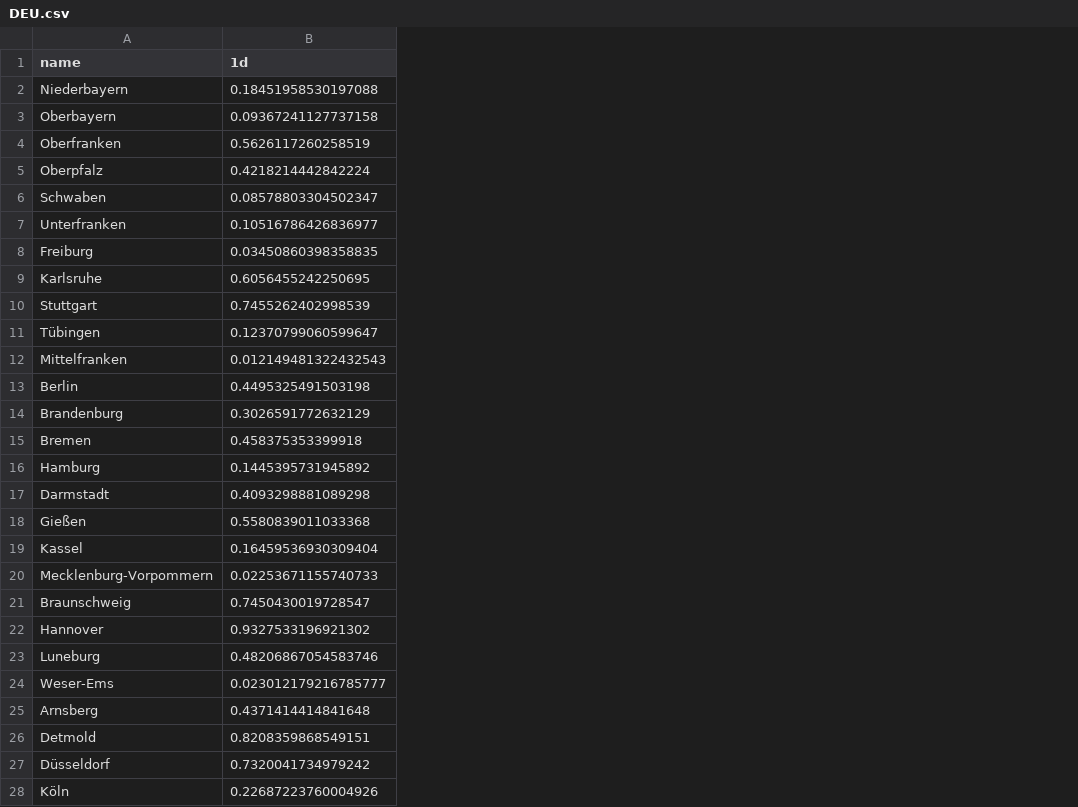
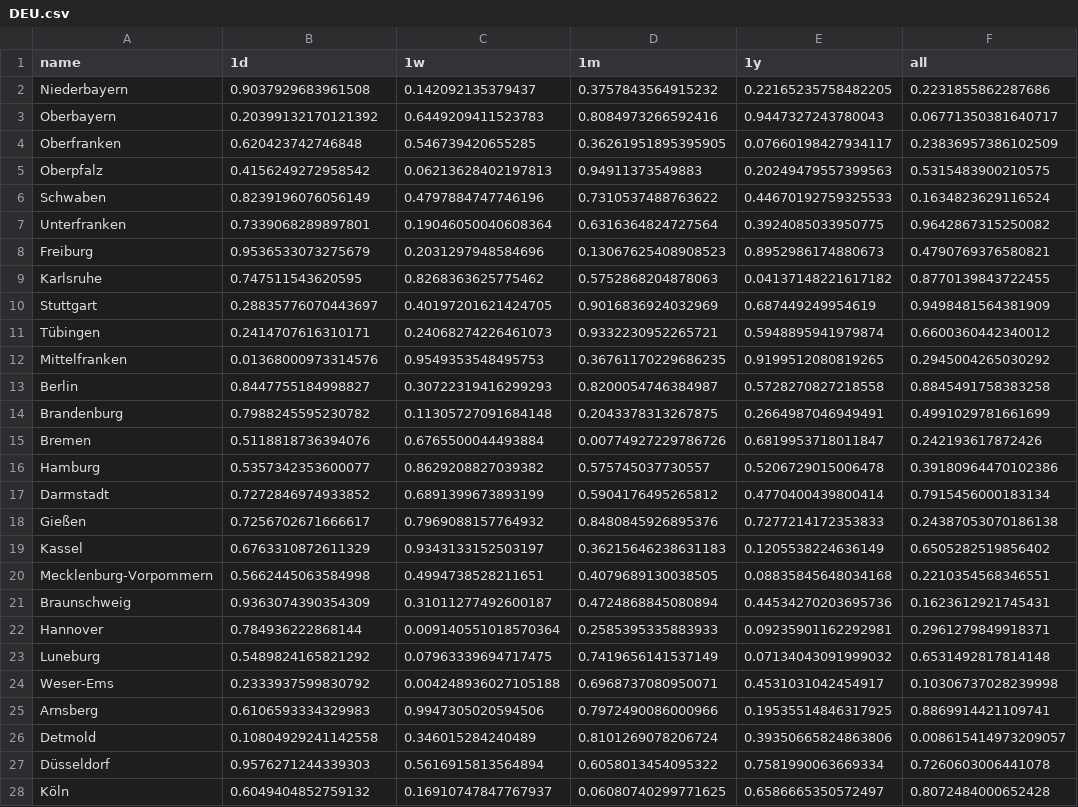
Before and after one commit to elisohman/tddd96-kandidatprojekt-2023-pum12, a CSV file: server/sample_data/DEU.csv, drawn as a sheet; only a part is shown; the diff covers the shown part only; the diff names each change by its address in the sheet, - before the commit and + after, or states it on an @@ line.

```diff
--- a/server/sample_data/DEU.csv
+++ b/server/sample_data/DEU.csv
+column C (1w), rows 2-28: 0.142092135379437 | 0.6449209411523783 | 0.546739420655285 | 0.06213628402197813 | 0.4797884747746196 | 0.19046050040608364 | 0.2031297948584696 | 0.8268363625775462 | 0.40197201621424705 | 0.24068274226461073 | 0.9549353548495753 | 0.30722319416299293 | 0.11305727091684148 | 0.6765500044493884 | 0.8629208827039382 | 0.6891399673893199 | 0.7969088157764932 | 0.9343133152503197 | 0.4994738528211651 | 0.31011277492600187 | 0.009140551018570364 | 0.07963339694717475 | 0.004248936027105188 | 0.9947305020594506 | 0.346015284240489 | 0.5616915813564894 | 0.16910747847767937
+column D (1m), rows 2-28: 0.3757843564915232 | 0.8084973266592416 | 0.36261951895395905 | 0.94911373549883 | 0.7310537488763622 | 0.6316364824727564 | 0.13067625408908523 | 0.5752868204878063 | 0.9016836924032969 | 0.9332230952265721 | 0.36761170229686235 | 0.8200054746384987 | 0.2043378313267875 | 0.00774927229786726 | 0.575745037730557 | 0.5904176495265812 | 0.8480845926895376 | 0.36215646238631183 | 0.4079689130038505 | 0.4724868845080894 | 0.2585395335883933 | 0.7419656141537149 | 0.6968737080950071 | 0.7972490086000966 | 0.8101269078206724 | 0.6058013454095322 | 0.06080740299771625
+column E (1y), rows 2-28: 0.22165235758482205 | 0.9447327243780043 | 0.07660198427934117 | 0.20249479557399563 | 0.44670192759325533 | 0.3924085033950775 | 0.8952986174880673 | 0.04137148221617182 | 0.687449249954619 | 0.5948895941979874 | 0.9199512080819265 | 0.5728270827218558 | 0.2664987046949491 | 0.6819953718011847 | 0.5206729015006478 | 0.4770400439800414 | 0.7277214172353833 | 0.1205538224636149 | 0.08835845648034168 | 0.44534270203695736 | 0.09235901162292981 | 0.07134043091999032 | 0.4531031042454917 | 0.19535514846317925 | 0.39350665824863806 | 0.7581990063669334 | 0.6586665350572497
+column F (all), rows 2-28: 0.2231855862287686 | 0.06771350381640717 | 0.23836957386102509 | 0.5315483900210575 | 0.1634823629116524 | 0.9642867315250082 | 0.4790769376580821 | 0.8770139843722455 | 0.9498481564381909 | 0.6600360442340012 | 0.2945004265030292 | 0.8845491758383258 | 0.4991029781661699 | 0.242193617872426 | 0.39180964470102386 | 0.7915456000183134 | 0.24387053070186138 | 0.6505282519856402 | 0.2210354568346551 | 0.1623612921745431 | 0.2961279849918371 | 0.6531492817814148 | 0.10306737028239998 | 0.8869914421109741 | 0.008615414973209057 | 0.7260603006441078 | 0.8072484000652428
-B2 (1d): 0.18451958530197088
+B2 (1d): 0.9037929683961508
-B3 (1d): 0.09367241127737158
+B3 (1d): 0.20399132170121392
-B4 (1d): 0.5626117260258519
+B4 (1d): 0.620423742746848
-B5 (1d): 0.4218214442842224
+B5 (1d): 0.4156249272958542
-B6 (1d): 0.08578803304502347
+B6 (1d): 0.8239196076056149
-B7 (1d): 0.10516786426836977
+B7 (1d): 0.7339068289897801
-B8 (1d): 0.03450860398358835
+B8 (1d): 0.9536533073275679
-B9 (1d): 0.6056455242250695
+B9 (1d): 0.747511543620595
-B10 (1d): 0.7455262402998539
+B10 (1d): 0.28835776070443697
-B11 (1d): 0.12370799060599647
+B11 (1d): 0.2414707616310171
-B12 (1d): 0.012149481322432543
+B12 (1d): 0.01368000973314576
-B13 (1d): 0.4495325491503198
+B13 (1d): 0.8447755184998827
-B14 (1d): 0.3026591772632129
+B14 (1d): 0.7988245595230782
-B15 (1d): 0.458375353399918
+B15 (1d): 0.5118818736394076
-B16 (1d): 0.1445395731945892
+B16 (1d): 0.5357342353600077
-B17 (1d): 0.4093298881089298
+B17 (1d): 0.7272846974933852
-B18 (1d): 0.5580839011033368
+B18 (1d): 0.7256702671666617
-B19 (1d): 0.16459536930309404
+B19 (1d): 0.6763310872611329
-B20 (1d): 0.02253671155740733
+B20 (1d): 0.5662445063584998
-B21 (1d): 0.7450430019728547
+B21 (1d): 0.9363074390354309
-B22 (1d): 0.9327533196921302
+B22 (1d): 0.784936222868144
-B23 (1d): 0.48206867054583746
+B23 (1d): 0.5489824165821292
-B24 (1d): 0.023012179216785777
+B24 (1d): 0.2333937599830792
-B25 (1d): 0.4371414414841648
+B25 (1d): 0.6106593334329983
-B26 (1d): 0.8208359868549151
+B26 (1d): 0.10804929241142558
-B27 (1d): 0.7320041734979242
+B27 (1d): 0.9576271244339303
-B28 (1d): 0.22687223760004926
+B28 (1d): 0.6049404852759132
```
Also changed, not shown: 13 edited cells elsewhere in this file, 3 other files.
